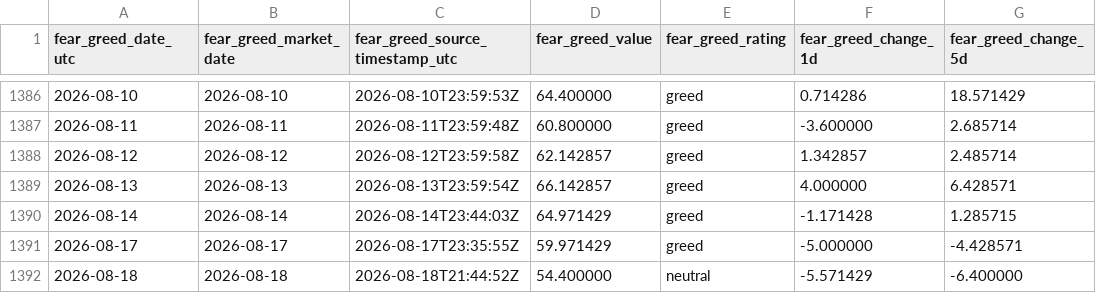
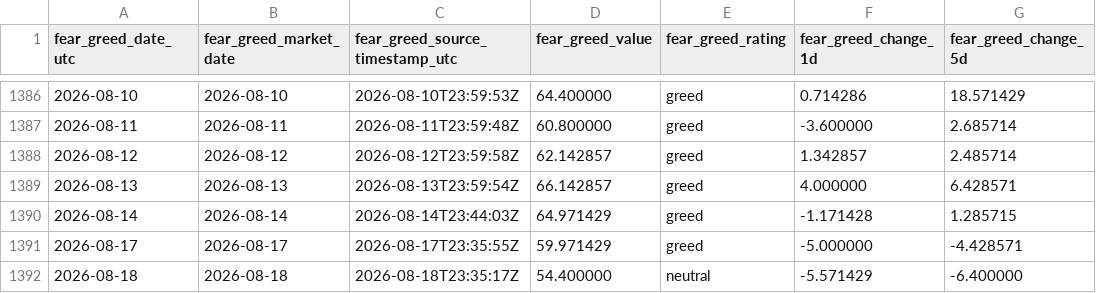
Before and after one commit to george962/FearGreedIndex, a CSV file: data/fear_greed_spx_daily.csv, drawn as a sheet; only a part is shown, gaps mark what is left out; the diff names each change by its address in the sheet, - before the commit and + after, or states it on an @@ line.

```diff
--- a/data/fear_greed_spx_daily.csv
+++ b/data/fear_greed_spx_daily.csv
-C1392 (fear_greed_source_timestamp_utc): 2026-08-18T21:44:52Z
+C1392 (fear_greed_source_timestamp_utc): 2026-08-18T23:35:17Z
```
